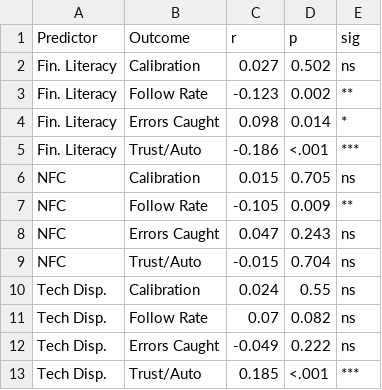
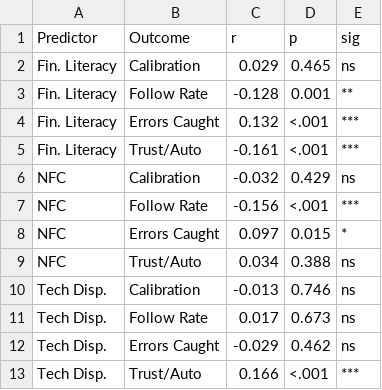
Before and after one commit to abdullaalnomanco/trust-calibration-fmp, a CSV file: analysis/table5_correlations.csv, drawn as a sheet.

Commit message:
Update Table 5 — correlations

```diff
--- a/analysis/table5_correlations.csv
+++ b/analysis/table5_correlations.csv
@@ -1,13 +1,13 @@
 Predictor,Outcome,r,p,sig
-Fin. Literacy,Calibration,0.027,0.502,ns
-Fin. Literacy,Follow Rate,-0.123,0.002,**
-Fin. Literacy,Errors Caught,0.098,0.014,*
-Fin. Literacy,Trust/Auto,-0.186,<.001,***
-NFC,Calibration,0.015,0.705,ns
-NFC,Follow Rate,-0.105,0.009,**
-NFC,Errors Caught,0.047,0.243,ns
-NFC,Trust/Auto,-0.015,0.704,ns
-Tech Disp.,Calibration,0.024,0.55,ns
-Tech Disp.,Follow Rate,0.07,0.082,ns
-Tech Disp.,Errors Caught,-0.049,0.222,ns
-Tech Disp.,Trust/Auto,0.185,<.001,***
+Fin. Literacy,Calibration,0.029,0.465,ns
+Fin. Literacy,Follow Rate,-0.128,0.001,**
+Fin. Literacy,Errors Caught,0.132,<.001,***
+Fin. Literacy,Trust/Auto,-0.161,<.001,***
+NFC,Calibration,-0.032,0.429,ns
+NFC,Follow Rate,-0.156,<.001,***
+NFC,Errors Caught,0.097,0.015,*
+NFC,Trust/Auto,0.034,0.388,ns
+Tech Disp.,Calibration,-0.013,0.746,ns
+Tech Disp.,Follow Rate,0.017,0.673,ns
+Tech Disp.,Errors Caught,-0.029,0.462,ns
+Tech Disp.,Trust/Auto,0.166,<.001,***
```
